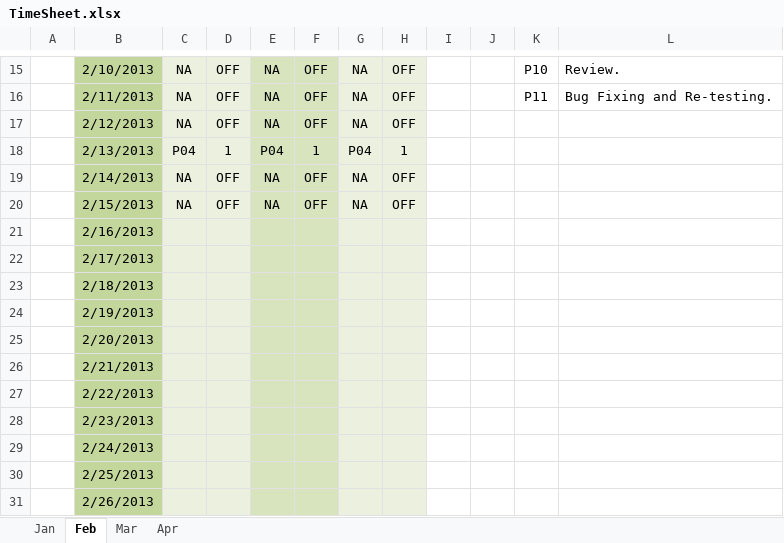
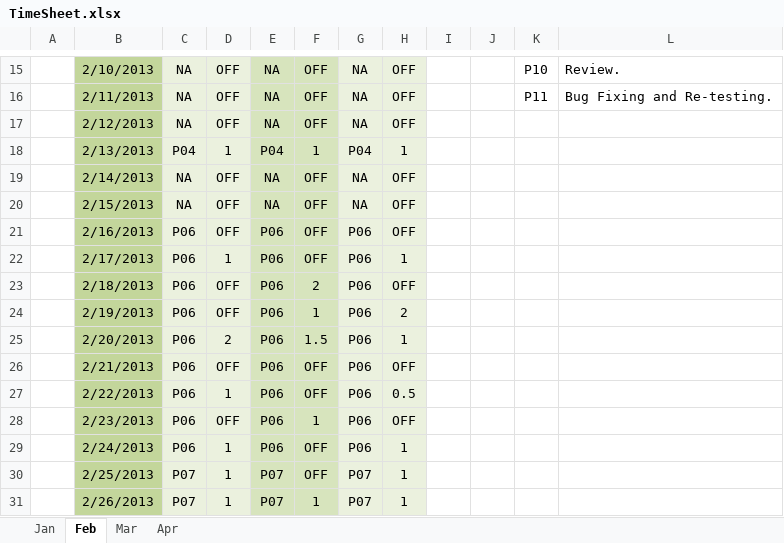
Before and after one commit to Vikrantsingh/se-reactive-data-system, an Excel workbook: Document/TimeSheet.xlsx, sheet Feb, drawn as a sheet; only a part is shown, gaps mark what is left out; values as stored, in another font and other column widths than the file's, no borders; the diff covers the shown part only; the diff names each change by its address in the sheet, - before the commit and + after, or states it on an @@ line.

```diff
--- a/Document/TimeSheet.xlsx (sheet Feb)
+++ b/Document/TimeSheet.xlsx (sheet Feb)
-C21:C29: (empty)
+C21:C29: P06
-D21: (empty)
+D21: OFF
-E21:E29: (empty)
+E21:E29: P06
-F21:F22: (empty)
+F21:F22: OFF
-G21:G29: (empty)
+G21:G29: P06
-H21: (empty)
+H21: OFF
-D22: (empty)
+D22: 1
-H22: (empty)
+H22: 1
-D23:D24: (empty)
+D23:D24: OFF
-F23: (empty)
+F23: 2
-H23: (empty)
+H23: OFF
-F24: (empty)
+F24: 1
-H24: (empty)
+H24: 2
-D25: (empty)
+D25: 2
-F25: (empty)
+F25: 1.5
-H25: (empty)
+H25: 1
-D26: (empty)
+D26: OFF
-F26:F27: (empty)
+F26:F27: OFF
-H26: (empty)
+H26: OFF
-D27: (empty)
+D27: 1
-H27: (empty)
+H27: 0.5
-D28: (empty)
+D28: OFF
-F28: (empty)
+F28: 1
-H28: (empty)
+H28: OFF
-D29:D31: (empty)
+D29:D31: 1
-F29:F30: (empty)
+F29:F30: OFF
-H29:H31: (empty)
+H29:H31: 1
-C30:C31: (empty)
+C30:C31: P07
-E30:E31: (empty)
+E30:E31: P07
-G30:G31: (empty)
+G30:G31: P07
-F31: (empty)
+F31: 1
```
Also changed, not shown: 12 edited cells elsewhere in this sheet, sheet Apr.
